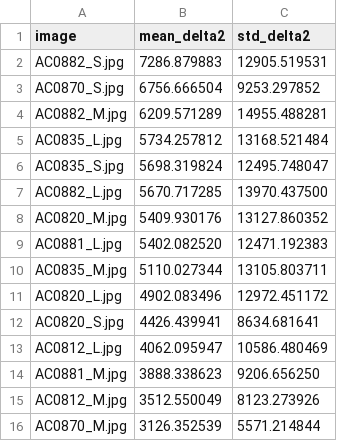
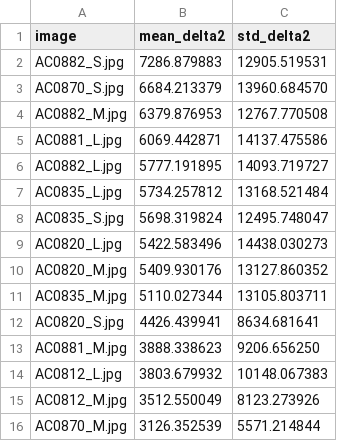
Before and after one commit to MobyDickDick/TinyLanguage, a CSV file: artifacts/converted_symbols/reports/pixel_delta2_ranking.csv, drawn as a sheet; only a part is shown.

```diff
--- a/artifacts/converted_symbols/reports/pixel_delta2_ranking.csv
+++ b/artifacts/converted_symbols/reports/pixel_delta2_ranking.csv
@@ -2,14 +2,14 @@ image;mean_delta2;std_delta2
 AC0882_S.jpg;7286.879883;12905.519531
-AC0870_S.jpg;6756.666504;9253.297852
-AC0882_M.jpg;6209.571289;14955.488281
+AC0870_S.jpg;6684.213379;13960.684570
+AC0882_M.jpg;6379.876953;12767.770508
+AC0881_L.jpg;6069.442871;14137.475586
+AC0882_L.jpg;5777.191895;14093.719727
 AC0835_L.jpg;5734.257812;13168.521484
 AC0835_S.jpg;5698.319824;12495.748047
-AC0882_L.jpg;5670.717285;13970.437500
+AC0820_L.jpg;5422.583496;14438.030273
 AC0820_M.jpg;5409.930176;13127.860352
-AC0881_L.jpg;5402.082520;12471.192383
 AC0835_M.jpg;5110.027344;13105.803711
-AC0820_L.jpg;4902.083496;12972.451172
 AC0820_S.jpg;4426.439941;8634.681641
-AC0812_L.jpg;4062.095947;10586.480469
 AC0881_M.jpg;3888.338623;9206.656250
+AC0812_L.jpg;3803.679932;10148.067383
 AC0812_M.jpg;3512.550049;8123.273926
```
Also changed, not shown: artifacts/converted_symbols/reports/Iteration_Log.csv, artifacts/converted_symbols/reports/quality_tercile_passes.csv, 14 other files.
